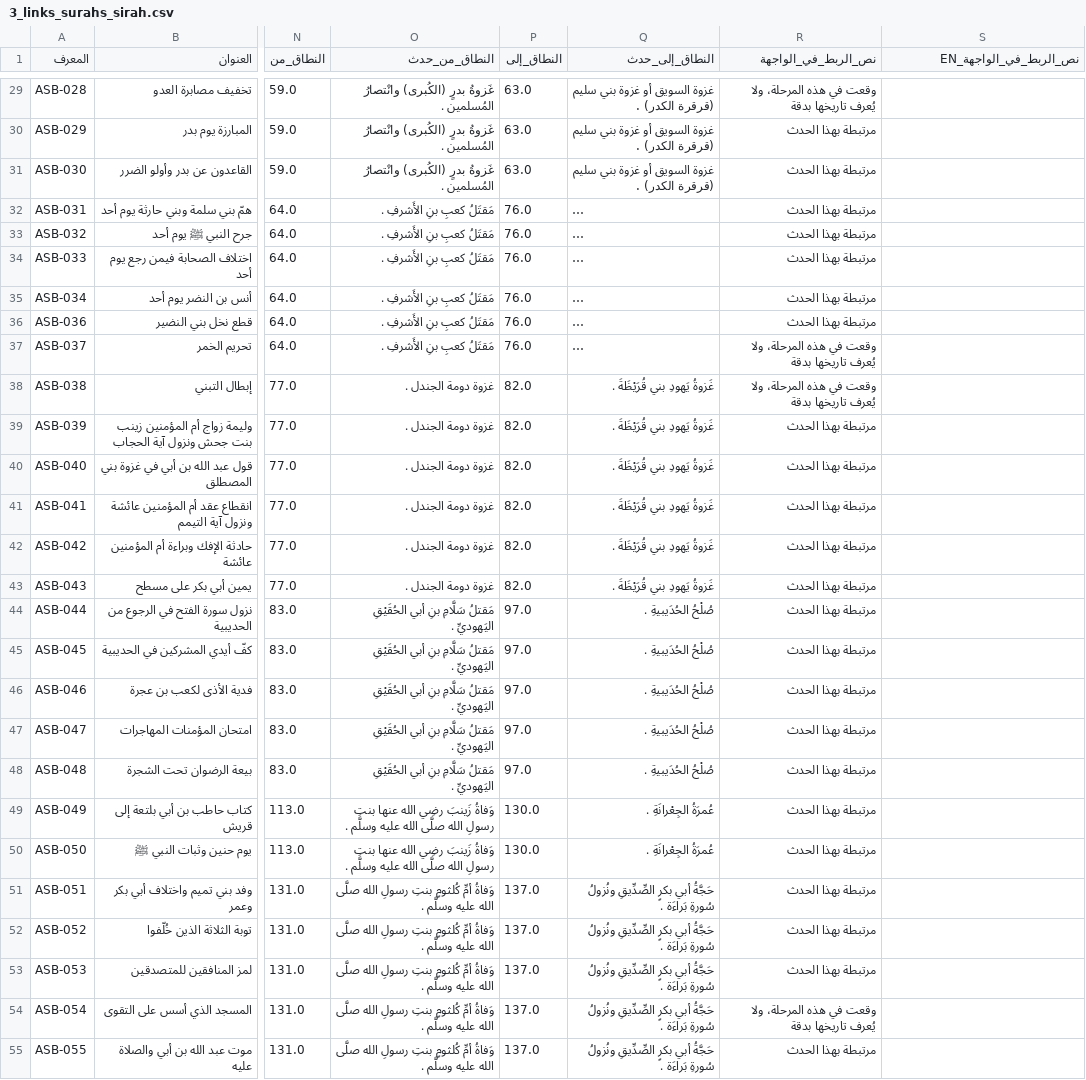
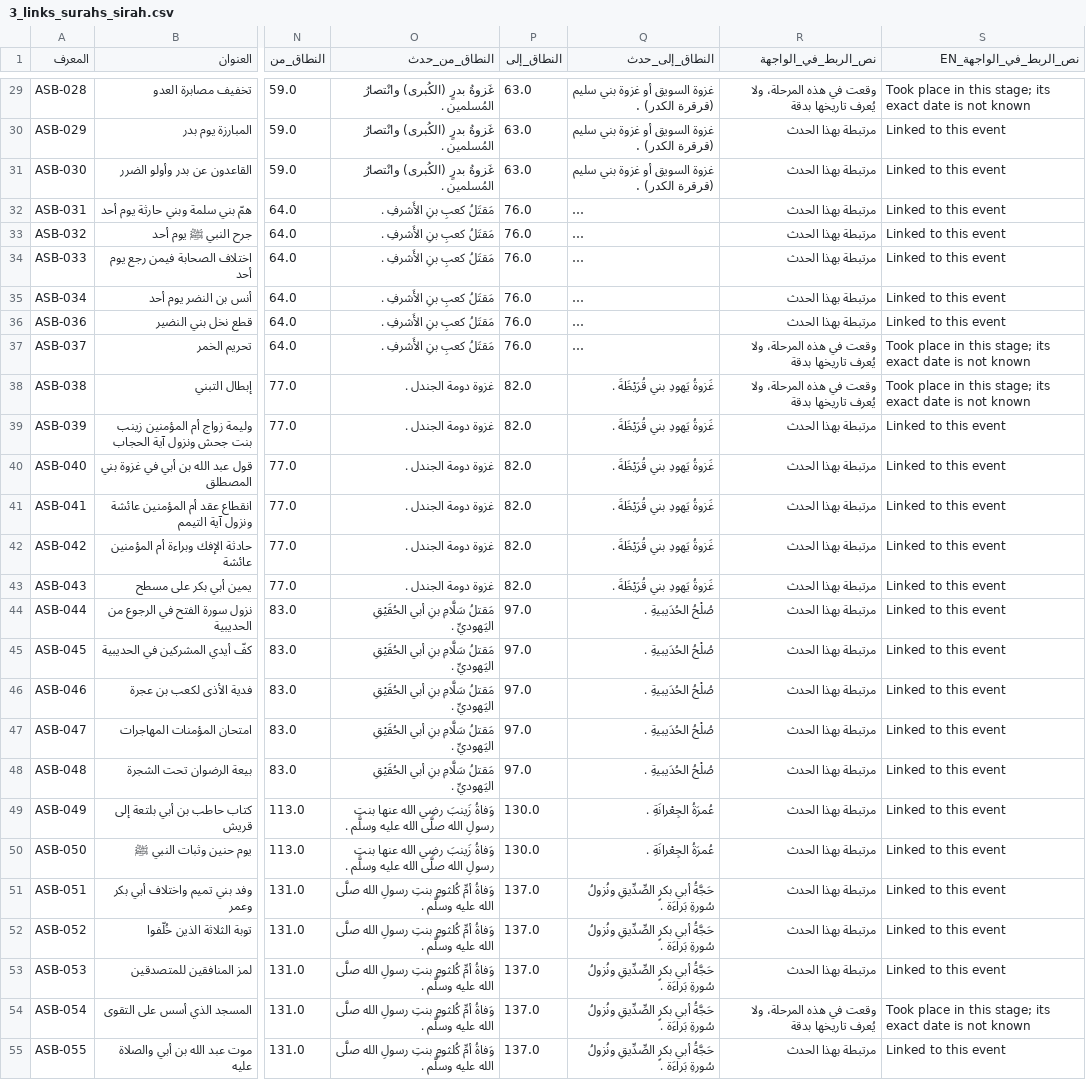
Before and after one commit to omarbintalib/Bidaya, a CSV file: 3_links_surahs_sirah.csv, drawn as a sheet; only a part is shown, gaps mark what is left out; long unchanged cells end in …; the diff covers the shown part only; the diff names each change by its address in the sheet, - before the commit and + after, or states it on an @@ line.

```diff
--- a/3_links_surahs_sirah.csv
+++ b/3_links_surahs_sirah.csv
-S29 (نص_الربط_في_الواجهة_EN): (empty)
+S29 (نص_الربط_في_الواجهة_EN): Took place in this stage; its exact date is not known
-S30:S36 (نص_الربط_في_الواجهة_EN): (empty)
+S30:S36 (نص_الربط_في_الواجهة_EN): Linked to this event
-S37:S38 (نص_الربط_في_الواجهة_EN): (empty)
+S37:S38 (نص_الربط_في_الواجهة_EN): Took place in this stage; its exact date is not known
-S39:S53 (نص_الربط_في_الواجهة_EN): (empty)
+S39:S53 (نص_الربط_في_الواجهة_EN): Linked to this event
-S54 (نص_الربط_في_الواجهة_EN): (empty)
+S54 (نص_الربط_في_الواجهة_EN): Took place in this stage; its exact date is not known
-S55 (نص_الربط_في_الواجهة_EN): (empty)
+S55 (نص_الربط_في_الواجهة_EN): Linked to this event
```
Also changed, not shown: 89 edited cells elsewhere in this file, 1_related_surahs.csv, 3 other files.
